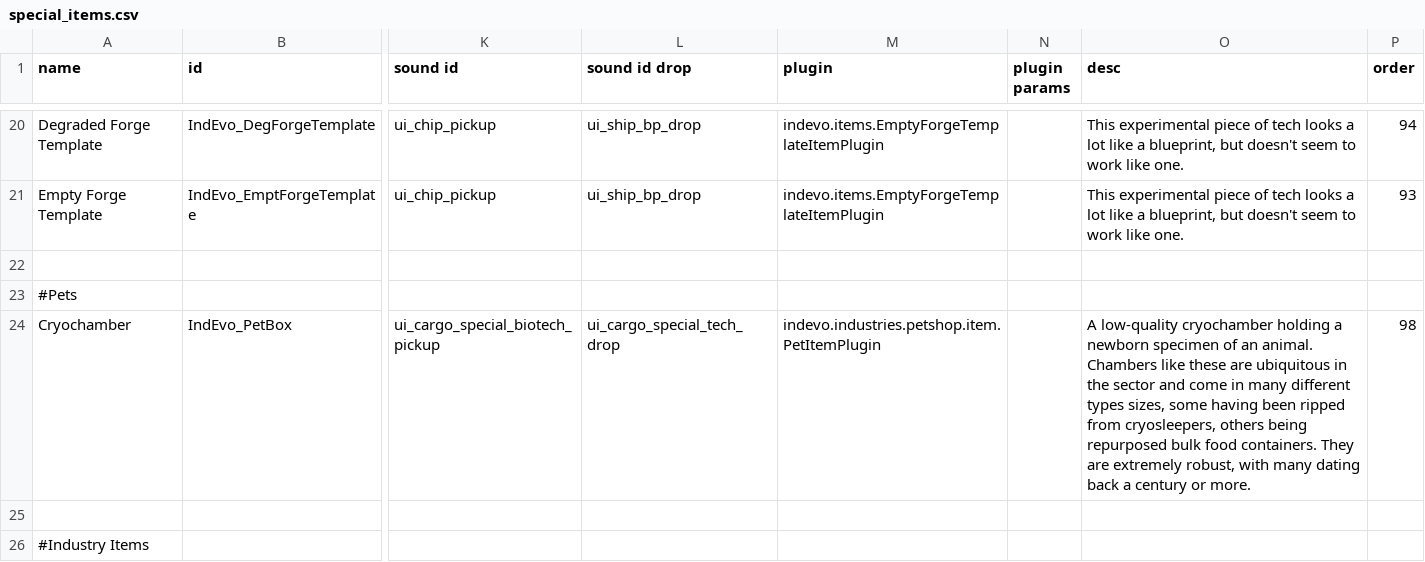
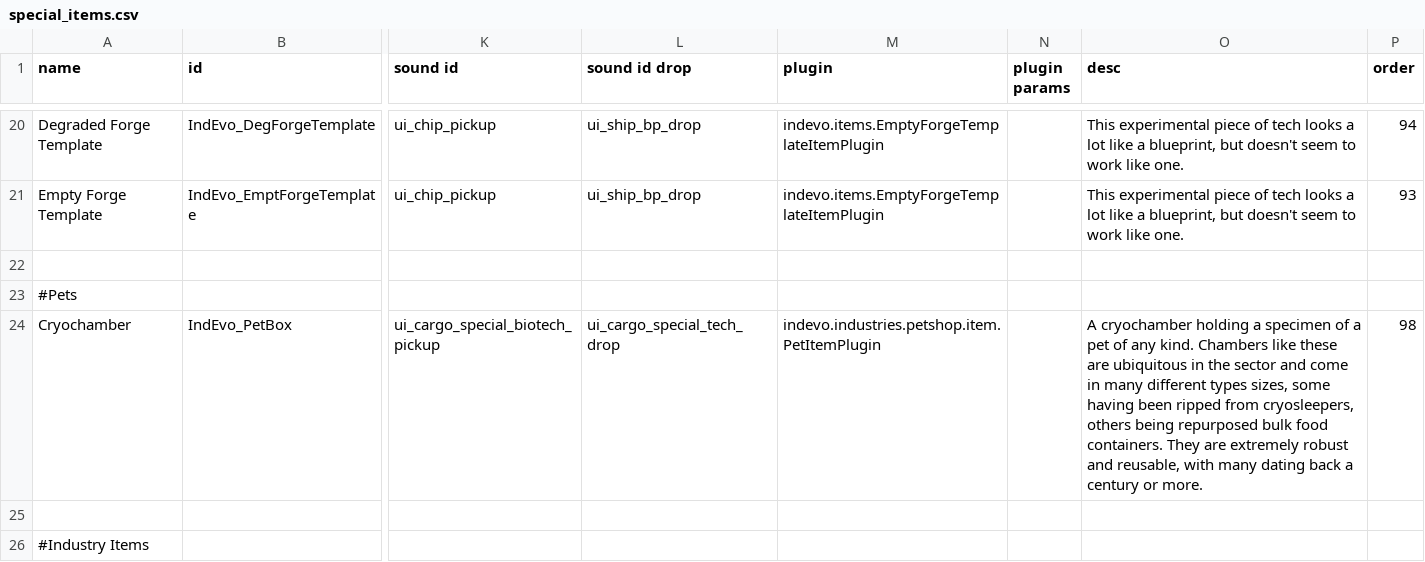
Before and after one commit to SirHartley/Industrial.Evolution, a CSV file: data/campaign/special_items.csv, drawn as a sheet; only a part is shown, gaps mark what is left out; the diff names each change by its address in the sheet, - before the commit and + after, or states it on an @@ line.

```diff
--- a/data/campaign/special_items.csv
+++ b/data/campaign/special_items.csv
-O24 (desc): A low-quality cryochamber holding a newborn specimen of an animal. Chambers like these are ubiquitous in the sector and come in many different types sizes, some having been ripped from cryosleepers, others being repurposed bulk food containers. They are extremely robust, with many…
+O24 (desc): A cryochamber holding a specimen of a pet of any kind. Chambers like these are ubiquitous in the sector and come in many different types sizes, some having been ripped from cryosleepers, others being repurposed bulk food containers. They are extremely robust and reusable, with many…
```
Also changed, not shown: data/campaign/pets.csv, data/campaign/rules.csv, 19 other files.
